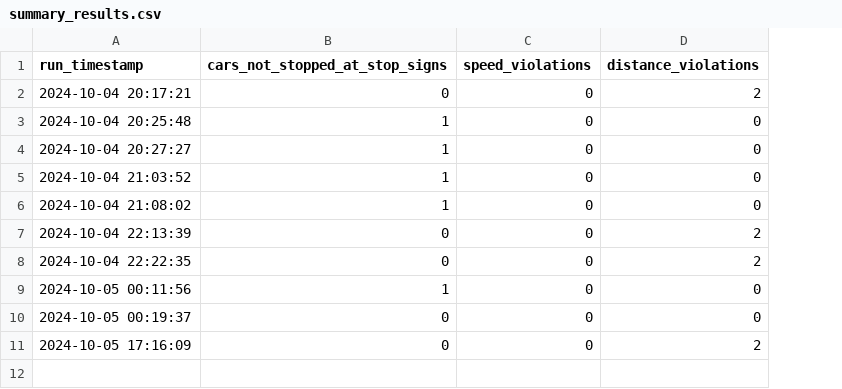
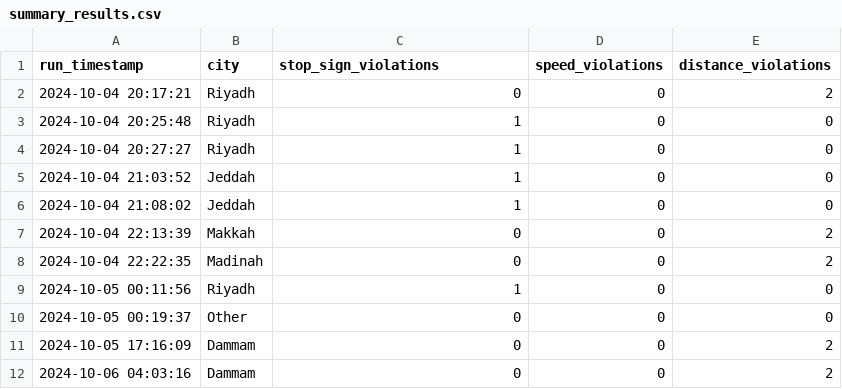
Before and after one commit to SultanAlanazie/Driver-Performance-Evaluation, a CSV file: summary_results.csv, drawn as a sheet; addresses are those after the commit; the diff names each change by its address in the sheet, - before the commit and + after, or states it on an @@ line.

```diff
--- a/summary_results.csv
+++ b/summary_results.csv
+column B (city), rows 2-11: Riyadh | Riyadh | Riyadh | Jeddah | Jeddah | Makkah | Madinah | Riyadh | Other | Dammam
-C1: cars_not_stopped_at_stop_signs
+C1: stop_sign_violations
+row 12: 2024-10-06 04:03:16 | Dammam | 0 | 0 | 2
```
Also changed, not shown: 1 other file.
